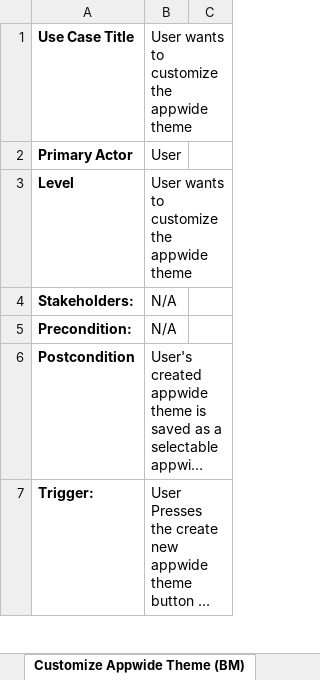
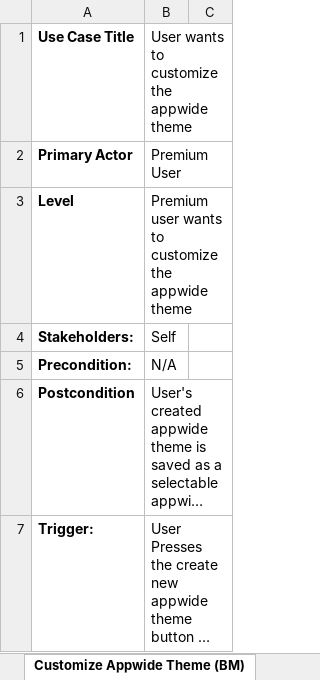
Before and after one commit to Bmoylan80/CMP-280-Software-Engineering-, an Excel workbook: System Requirements Document/Use case descriptions Bird Reborn.xlsx, sheet Customize Appwide Theme (BM), drawn as a sheet; only a part is shown; long unchanged cells end in …; values as stored, in another font and other column widths than the file's, no borders; charts and pictures not drawn; the diff names each change by its address in the sheet, - before the commit and + after, or states it on an @@ line.

```diff
--- a/System Requirements Document/Use case descriptions Bird Reborn.xlsx (sheet Customize Appwide Theme (BM))
+++ b/System Requirements Document/Use case descriptions Bird Reborn.xlsx (sheet Customize Appwide Theme (BM))
-B2: User
+B2: Premium User
-B3: User wants to customize the appwide theme
+B3: Premium user wants to customize the appwide theme
-B4: N/A
+B4: Self
```
Also changed, not shown: sheet Hide users profile theme (CP), sheet Remove Community Badge From Pro, sheet Add Content FilterTag (CP), sheet Customize Profile Theme (BM), other sheet tabs, charts or pictures, 1 other file.
